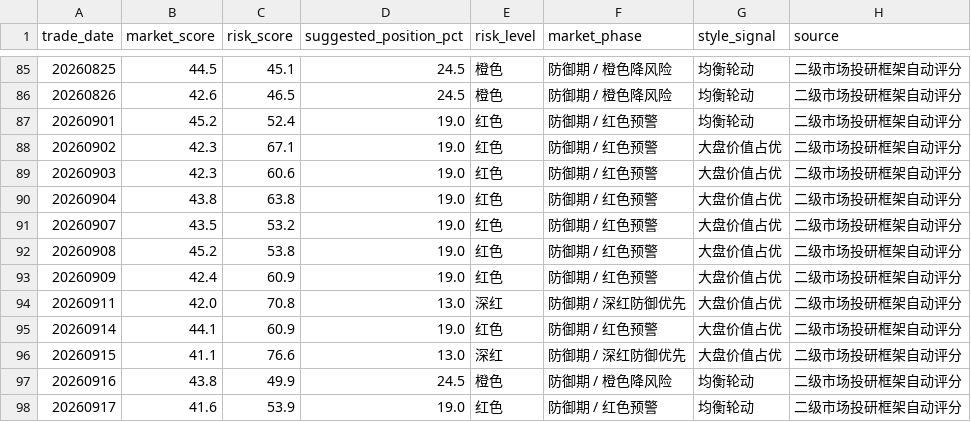
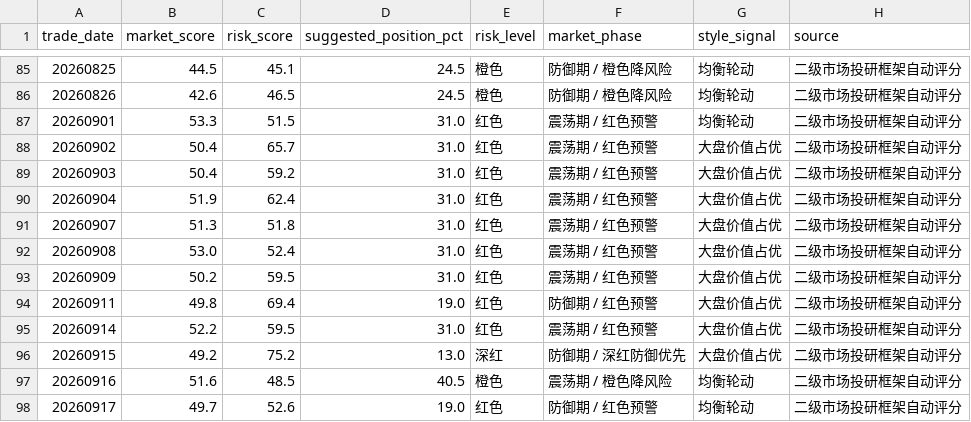
Before and after one commit to vanswei45678-droid/vanswei45678-droid.github.io, a CSV file: data/market_tracking.csv, drawn as a sheet; only a part is shown, gaps mark what is left out; the diff covers the shown part only.

```diff
--- a/data/market_tracking.csv
+++ b/data/market_tracking.csv
@@ -86,13 +86,13 @@
 20260826,42.6,46.5,24.5,橙色,防御期 / 橙色降风险,均衡轮动,二级市场投研框架自动评分
-20260901,45.2,52.4,19.0,红色,防御期 / 红色预警,均衡轮动,二级市场投研框架自动评分
-20260902,42.3,67.1,19.0,红色,防御期 / 红色预警,大盘价值占优,二级市场投研框架自动评分
-20260903,42.3,60.6,19.0,红色,防御期 / 红色预警,大盘价值占优,二级市场投研框架自动评分
-20260904,43.8,63.8,19.0,红色,防御期 / 红色预警,大盘价值占优,二级市场投研框架自动评分
-20260907,43.5,53.2,19.0,红色,防御期 / 红色预警,大盘价值占优,二级市场投研框架自动评分
-20260908,45.2,53.8,19.0,红色,防御期 / 红色预警,大盘价值占优,二级市场投研框架自动评分
-20260909,42.4,60.9,19.0,红色,防御期 / 红色预警,大盘价值占优,二级市场投研框架自动评分
-20260911,42.0,70.8,13.0,深红,防御期 / 深红防御优先,大盘价值占优,二级市场投研框架自动评分
-20260914,44.1,60.9,19.0,红色,防御期 / 红色预警,大盘价值占优,二级市场投研框架自动评分
-20260915,41.1,76.6,13.0,深红,防御期 / 深红防御优先,大盘价值占优,二级市场投研框架自动评分
-20260916,43.8,49.9,24.5,橙色,防御期 / 橙色降风险,均衡轮动,二级市场投研框架自动评分
-20260917,41.6,53.9,19.0,红色,防御期 / 红色预警,均衡轮动,二级市场投研框架自动评分
+20260901,53.3,51.5,31.0,红色,震荡期 / 红色预警,均衡轮动,二级市场投研框架自动评分
+20260902,50.4,65.7,31.0,红色,震荡期 / 红色预警,大盘价值占优,二级市场投研框架自动评分
+20260903,50.4,59.2,31.0,红色,震荡期 / 红色预警,大盘价值占优,二级市场投研框架自动评分
+20260904,51.9,62.4,31.0,红色,震荡期 / 红色预警,大盘价值占优,二级市场投研框架自动评分
+20260907,51.3,51.8,31.0,红色,震荡期 / 红色预警,大盘价值占优,二级市场投研框架自动评分
+20260908,53.0,52.4,31.0,红色,震荡期 / 红色预警,大盘价值占优,二级市场投研框架自动评分
+20260909,50.2,59.5,31.0,红色,震荡期 / 红色预警,大盘价值占优,二级市场投研框架自动评分
+20260911,49.8,69.4,19.0,红色,防御期 / 红色预警,大盘价值占优,二级市场投研框架自动评分
+20260914,52.2,59.5,31.0,红色,震荡期 / 红色预警,大盘价值占优,二级市场投研框架自动评分
+20260915,49.2,75.2,13.0,深红,防御期 / 深红防御优先,大盘价值占优,二级市场投研框架自动评分
+20260916,51.6,48.5,40.5,橙色,震荡期 / 橙色降风险,均衡轮动,二级市场投研框架自动评分
+20260917,49.7,52.6,19.0,红色,防御期 / 红色预警,均衡轮动,二级市场投研框架自动评分
```
Also changed, not shown: 22 edited cells elsewhere in this file, data/liquidity.csv, data/macro.csv, 6 other files.
